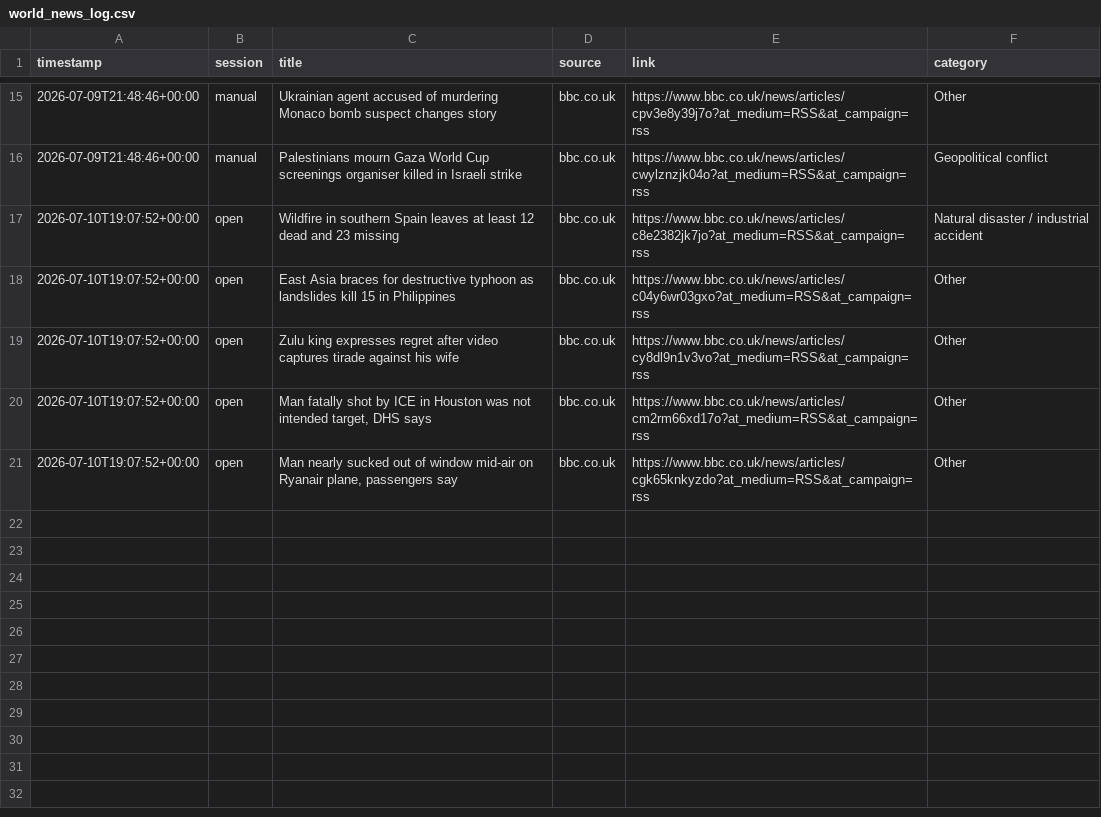
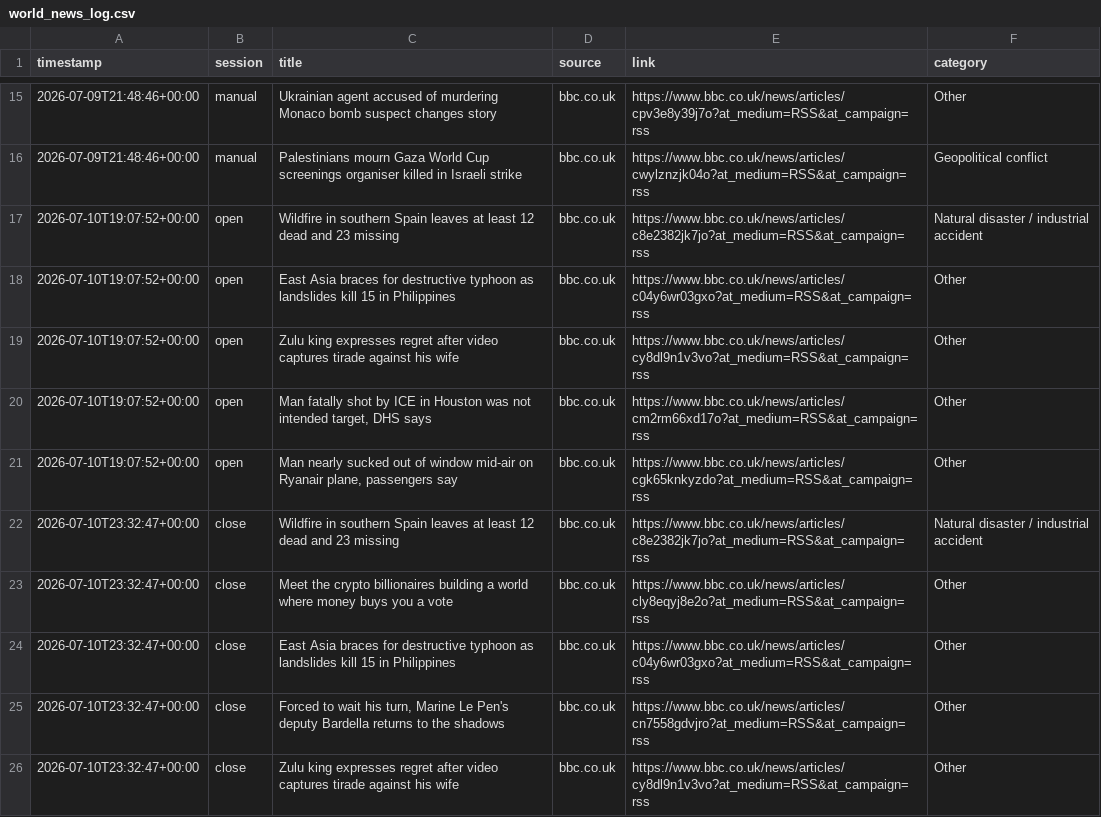
Before and after one commit to ericustayev-dot/Thecolorgreen, a CSV file: world_news_log.csv, drawn as a sheet; only a part is shown, gaps mark what is left out.

```diff
--- a/world_news_log.csv
+++ b/world_news_log.csv
@@ -21 +21,6 @@ timestamp,session,title,source,link,category
 2026-07-10T19:07:52+00:00,open,"Man nearly sucked out of window mid-air on Ryanair plane, passengers say",bbc.co.uk,https://www.bbc.co.uk/news/articles/cgk65knkyzdo?at_medium=RSS&at_campaign=rss,Other
+2026-07-10T23:32:47+00:00,close,Wildfire in southern Spain leaves at least 12 dead and 23 missing,bbc.co.uk,https://www.bbc.co.uk/news/articles/c8e2382jk7jo?at_medium=RSS&at_campaign=rss,Natural disaster / industrial accident
+2026-07-10T23:32:47+00:00,close,Meet the crypto billionaires building a world where money buys you a vote,bbc.co.uk,https://www.bbc.co.uk/news/articles/cly8eqyj8e2o?at_medium=RSS&at_campaign=rss,Other
+2026-07-10T23:32:47+00:00,close,East Asia braces for destructive typhoon as landslides kill 15 in Philippines,bbc.co.uk,https://www.bbc.co.uk/news/articles/c04y6wr03gxo?at_medium=RSS&at_campaign=rss,Other
+2026-07-10T23:32:47+00:00,close,"Forced to wait his turn, Marine Le Pen's deputy Bardella returns to the shadows",bbc.co.uk,https://www.bbc.co.uk/news/articles/cn7558gdvjro?at_medium=RSS&at_campaign=rss,Other
+2026-07-10T23:32:47+00:00,close,Zulu king expresses regret after video captures tirade against his wife,bbc.co.uk,https://www.bbc.co.uk/news/articles/cy8dl9n1v3vo?at_medium=RSS&at_campaign=rss,Other
```
Also changed, not shown: commodities_history.csv, history.csv.
